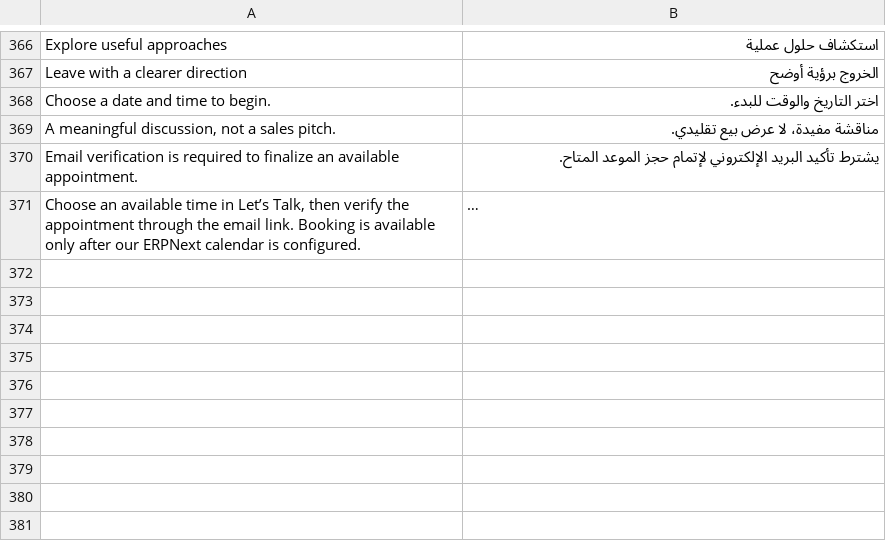
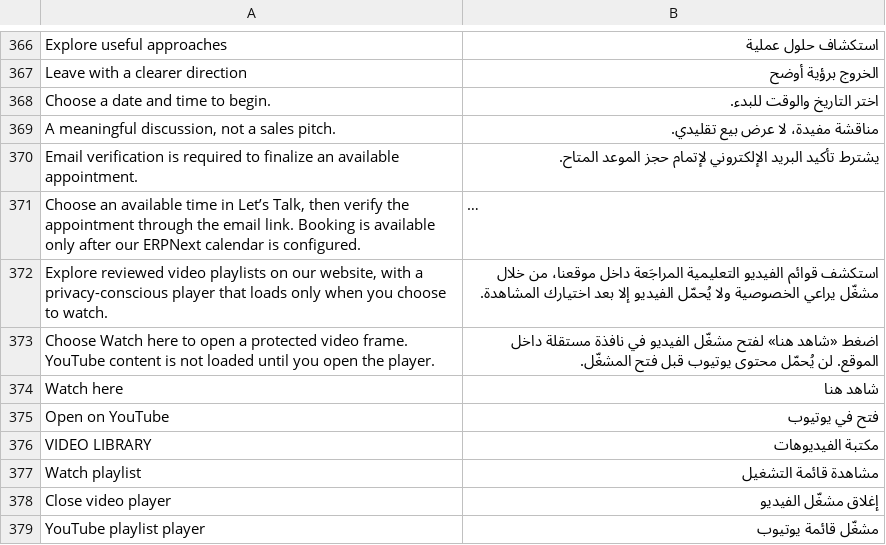
Before and after one commit to VoyaERP/erpdevelopers, a CSV file: erpdevelopers/translations/ar.csv, drawn as a sheet; only a part is shown, gaps mark what is left out; long unchanged cells end in …; the diff covers the shown part only; the diff names each change by its address in the sheet, - before the commit and + after, or states it on an @@ line.

Commit message:
i18n: localize private playlist visibility and click-to-load player in Arabic

```diff
--- a/erpdevelopers/translations/ar.csv
+++ b/erpdevelopers/translations/ar.csv
+row 372: Explore reviewed video playlists on our website, with a privacy-conscious player that loads only when you choose to watch. | استكشف قوائم الفيديو التعليمية المراجَعة داخل موقعنا، من خلال مشغّل يراعي الخصوصية ولا يُحمّل الفيديو إلا بعد اختيارك المشاهدة.
+row 373: Choose Watch here to open a protected video frame. YouTube content is not loaded until you open the player. | اضغط «شاهد هنا» لفتح مشغّل الفيديو في نافذة مستقلة داخل الموقع. لن يُحمّل محتوى يوتيوب قبل فتح المشغّل.
+row 374: Watch here | شاهد هنا
+row 375: Open on YouTube | فتح في يوتيوب
+row 376: VIDEO LIBRARY | مكتبة الفيديوهات
+row 377: Watch playlist | مشاهدة قائمة التشغيل
+row 378: Close video player | إغلاق مشغّل الفيديو
+row 379: YouTube playlist player | مشغّل قائمة يوتيوب
```
Also changed, not shown: 7 added rows elsewhere in this file.
